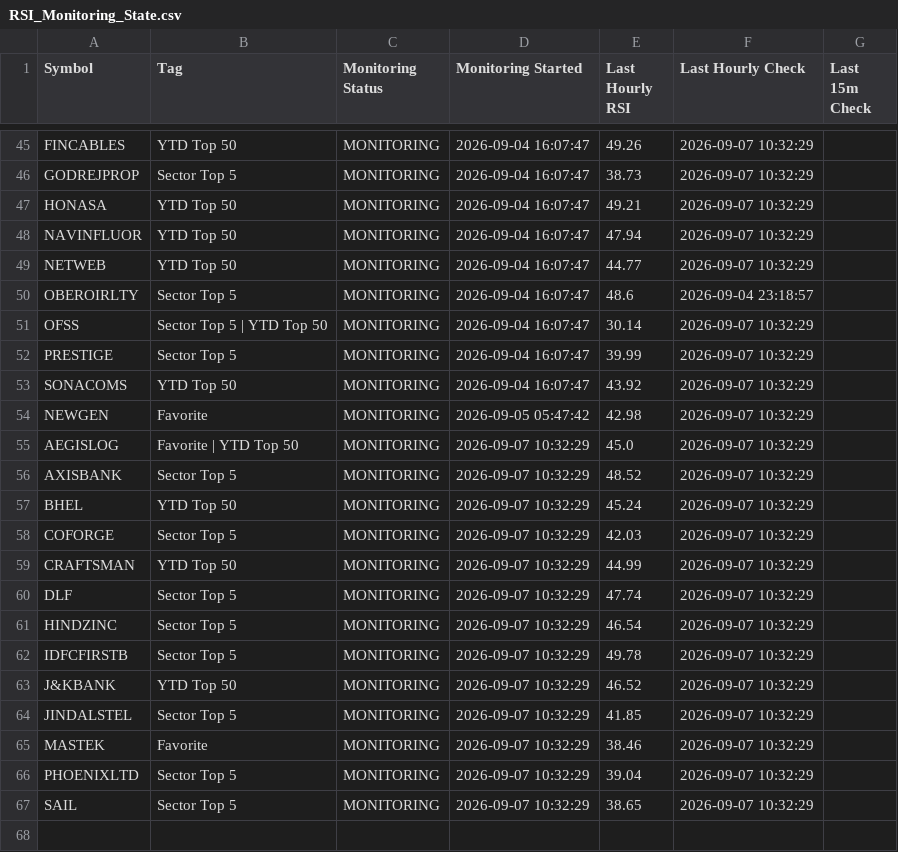
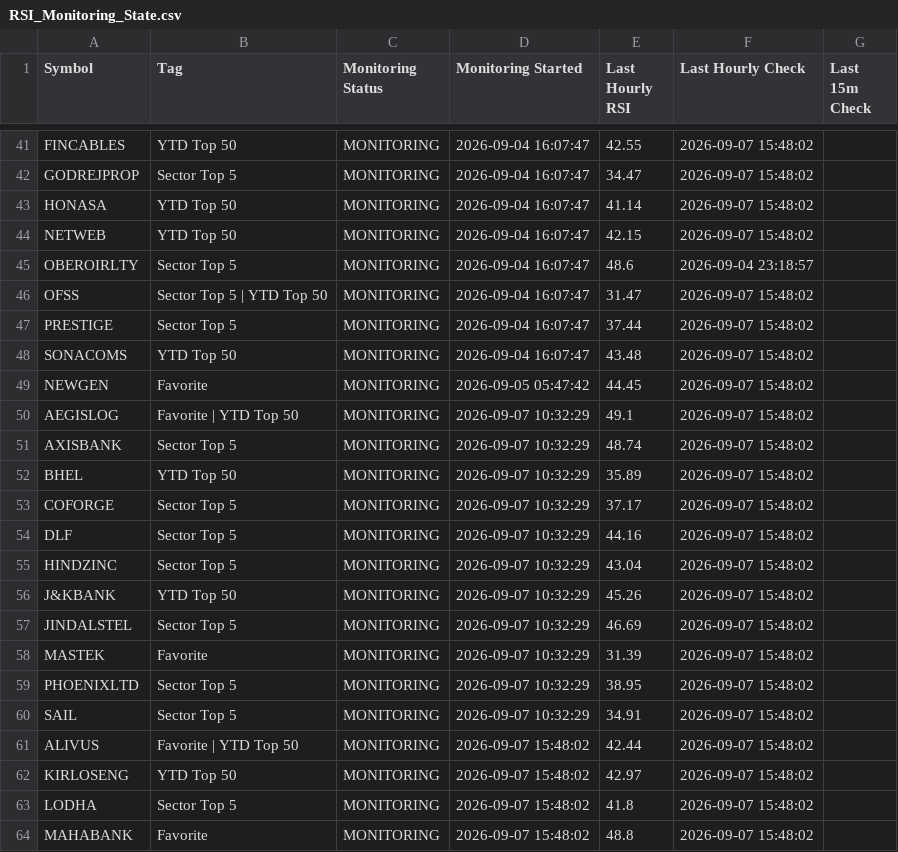
Before and after one commit to surajpjoshi/combined-stockstory, a CSV file: rsi/RSI_Monitoring_State.csv, drawn as a sheet; only a part is shown, gaps mark what is left out; removed rows and columns are numbered as before the commit, all else as after; the diff covers the shown part only; the diff names each change by its address in the sheet, - before the commit and + after, or states it on an @@ line.

```diff
--- a/rsi/RSI_Monitoring_State.csv
+++ b/rsi/RSI_Monitoring_State.csv
-E41 (Last Hourly RSI): 49.26
+E41 (Last Hourly RSI): 42.55
-F41:F43 (Last Hourly Check): 2026-09-07 10:32:29
+F41:F43 (Last Hourly Check): 2026-09-07 15:48:02
-E42 (Last Hourly RSI): 38.73
+E42 (Last Hourly RSI): 34.47
-E43 (Last Hourly RSI): 49.21
+E43 (Last Hourly RSI): 41.14
-row 48: NAVINFLUOR | YTD Top 50 | MONITORING | 2026-09-04 16:07:47 | 47.94 | 2026-09-07 10:32:29
-E44 (Last Hourly RSI): 44.77
+E44 (Last Hourly RSI): 42.15
-F44 (Last Hourly Check): 2026-09-07 10:32:29
+F44 (Last Hourly Check): 2026-09-07 15:48:02
-E46 (Last Hourly RSI): 30.14
+E46 (Last Hourly RSI): 31.47
-F46:F53 (Last Hourly Check): 2026-09-07 10:32:29
+F46:F53 (Last Hourly Check): 2026-09-07 15:48:02
-E47 (Last Hourly RSI): 39.99
+E47 (Last Hourly RSI): 37.44
-E48 (Last Hourly RSI): 43.92
+E48 (Last Hourly RSI): 43.48
-E49 (Last Hourly RSI): 42.98
+E49 (Last Hourly RSI): 44.45
-E50 (Last Hourly RSI): 45.0
+E50 (Last Hourly RSI): 49.1
-E51 (Last Hourly RSI): 48.52
+E51 (Last Hourly RSI): 48.74
-E52 (Last Hourly RSI): 45.24
+E52 (Last Hourly RSI): 35.89
-E53 (Last Hourly RSI): 42.03
+E53 (Last Hourly RSI): 37.17
-row 59: CRAFTSMAN | YTD Top 50 | MONITORING | 2026-09-07 10:32:29 | 44.99 | 2026-09-07 10:32:29
-E54 (Last Hourly RSI): 47.74
+E54 (Last Hourly RSI): 44.16
-F54:F55 (Last Hourly Check): 2026-09-07 10:32:29
+F54:F55 (Last Hourly Check): 2026-09-07 15:48:02
-E55 (Last Hourly RSI): 46.54
+E55 (Last Hourly RSI): 43.04
-row 62: IDFCFIRSTB | Sector Top 5 | MONITORING | 2026-09-07 10:32:29 | 49.78 | 2026-09-07 10:32:29
-E56 (Last Hourly RSI): 46.52
+E56 (Last Hourly RSI): 45.26
-F56:F60 (Last Hourly Check): 2026-09-07 10:32:29
+F56:F60 (Last Hourly Check): 2026-09-07 15:48:02
-E57 (Last Hourly RSI): 41.85
+E57 (Last Hourly RSI): 46.69
-E58 (Last Hourly RSI): 38.46
+E58 (Last Hourly RSI): 31.39
-E59 (Last Hourly RSI): 39.04
+E59 (Last Hourly RSI): 38.95
-E60 (Last Hourly RSI): 38.65
+E60 (Last Hourly RSI): 34.91
+row 61: ALIVUS | Favorite | YTD Top 50 | MONITORING | 2026-09-07 15:48:02 | 42.44 | 2026-09-07 15:48:02
+row 62: KIRLOSENG | YTD Top 50 | MONITORING | 2026-09-07 15:48:02 | 42.97 | 2026-09-07 15:48:02
+row 63: LODHA | Sector Top 5 | MONITORING | 2026-09-07 15:48:02 | 41.8 | 2026-09-07 15:48:02
+row 64: MAHABANK | Favorite | MONITORING | 2026-09-07 15:48:02 | 48.8 | 2026-09-07 15:48:02
```
Also changed, not shown: 4 removed rows and 25 edited cells elsewhere in this file, rsi/latest_results.csv, 3 other files.
